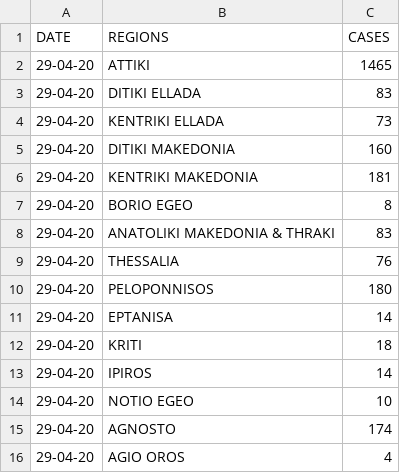
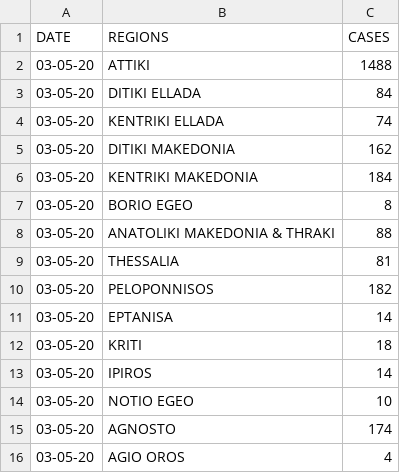
Before and after one commit to AlanTurist/Greece_covid19, a CSV file: region_greece.csv, drawn as a sheet.

Commit message:
Update region_greece.csv

```diff
--- a/region_greece.csv
+++ b/region_greece.csv
@@ -1,16 +1,16 @@
 DATE,REGIONS,CASES
-29-04-20,ATTIKI,1465
-29-04-20,DITIKI ELLADA,83
-29-04-20,KENTRIKI ELLADA,73
-29-04-20,DITIKI MAKEDONIA,160
-29-04-20,KENTRIKI MAKEDONIA,181
-29-04-20,BORIO EGEO,8
-29-04-20,ANATOLIKI MAKEDONIA & THRAKI,83
-29-04-20,THESSALIA,76
-29-04-20,PELOPONNISOS,180
-29-04-20,EPTANISA,14
-29-04-20,KRITI,18
-29-04-20,IPIROS,14
-29-04-20,NOTIO EGEO,10
-29-04-20,AGNOSTO,174
-29-04-20,AGIO OROS,4
+03-05-20,ATTIKI,1488
+03-05-20,DITIKI ELLADA,84
+03-05-20,KENTRIKI ELLADA,74
+03-05-20,DITIKI MAKEDONIA,162
+03-05-20,KENTRIKI MAKEDONIA,184
+03-05-20,BORIO EGEO,8
+03-05-20,ANATOLIKI MAKEDONIA & THRAKI,88
+03-05-20,THESSALIA,81
+03-05-20,PELOPONNISOS,182
+03-05-20,EPTANISA,14
+03-05-20,KRITI,18
+03-05-20,IPIROS,14
+03-05-20,NOTIO EGEO,10
+03-05-20,AGNOSTO,174
+03-05-20,AGIO OROS,4
```
